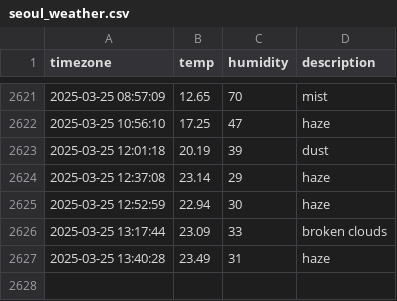
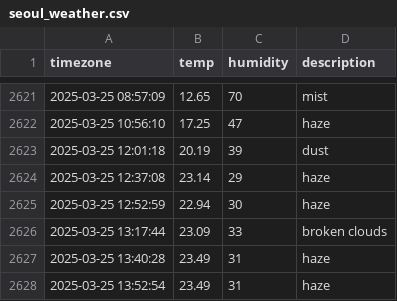
Before and after one commit to YOOSEONGWOO/seoul_weather, a CSV file: seoul_weather.csv, drawn as a sheet; only a part is shown, gaps mark what is left out.

```diff
--- a/seoul_weather.csv
+++ b/seoul_weather.csv
@@ -2627 +2627,2 @@ timezone,temp,humidity,description
 2025-03-25 13:40:28,23.49,31,haze
+2025-03-25 13:52:54,23.49,31,haze
```
